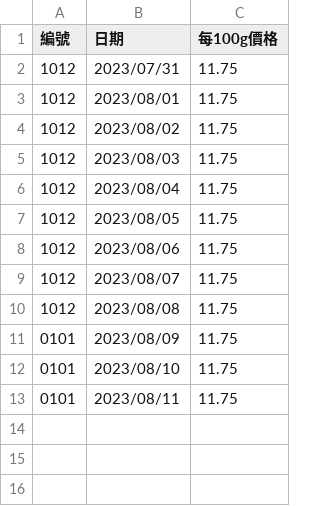
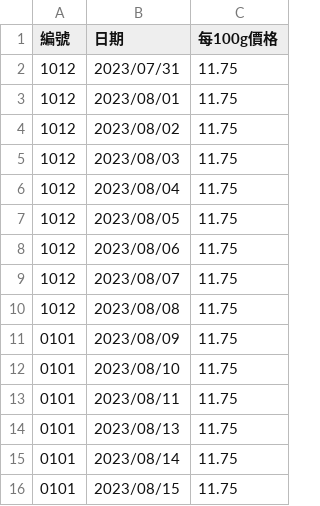
Before and after one commit to Juicewang94/flaskbookPricepro, a CSV file: apps/home/csvoutput/result1.csv, drawn as a sheet; the diff names each change by its address in the sheet, - before the commit and + after, or states it on an @@ line.

```diff
--- a/apps/home/csvoutput/result1.csv
+++ b/apps/home/csvoutput/result1.csv
+row 14: 0101 | 2023/08/13 | 11.75
+row 15: 0101 | 2023/08/14 | 11.75
+row 16: 0101 | 2023/08/15 | 11.75
```
Also changed, not shown: apps/home/csvoutput/result2.csv, apps/home/csvoutput/result3.csv, 24 other files.
